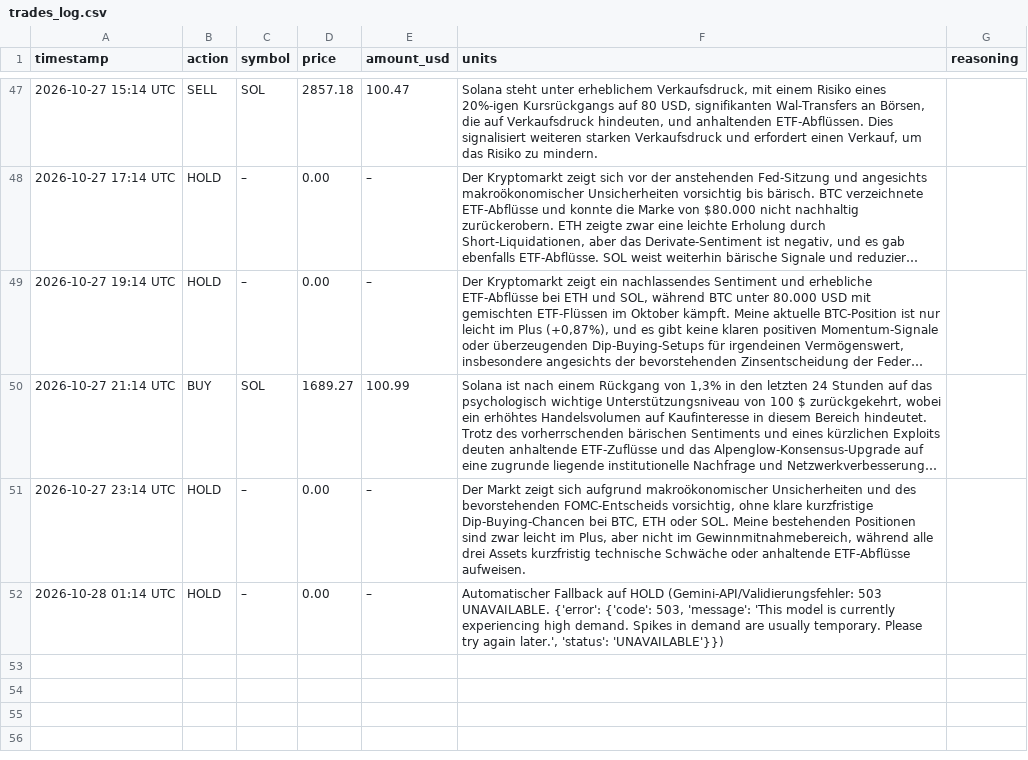
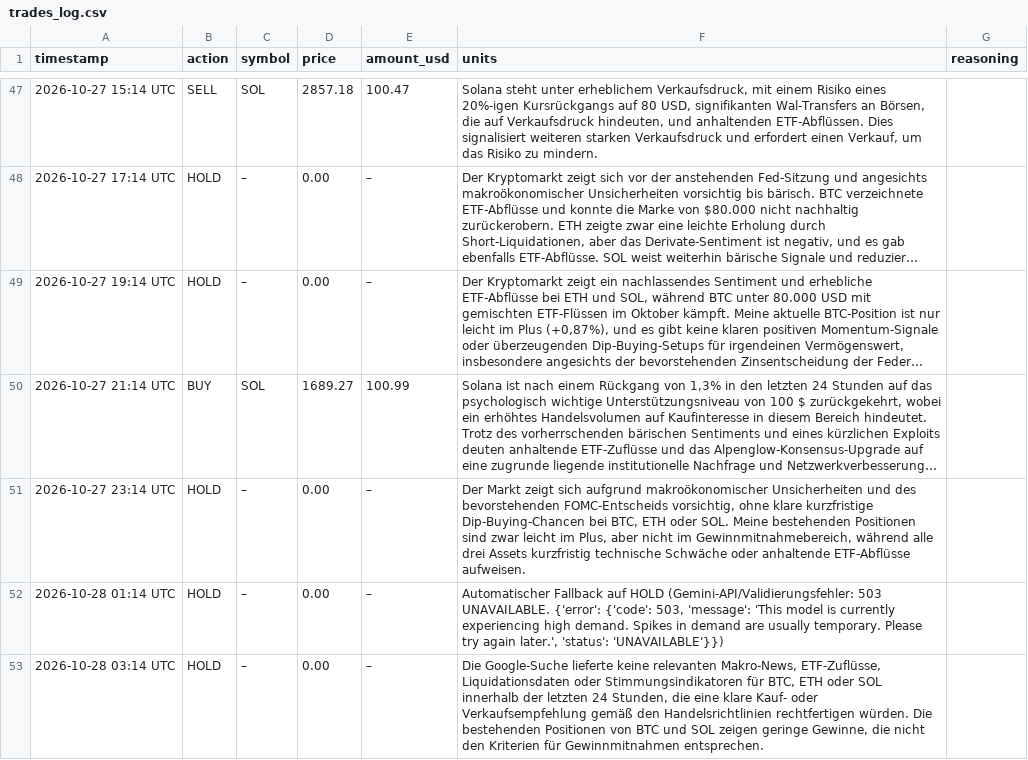
Before and after one commit to hrsnr/crypto_bot, a CSV file: trades_log.csv, drawn as a sheet; only a part is shown, gaps mark what is left out; long unchanged cells end in ….

```diff
--- a/trades_log.csv
+++ b/trades_log.csv
@@ -52 +52,2 @@ timestamp,action,symbol,price,amount_usd,units,reasoning
 2026-10-28 01:14 UTC,HOLD,–,0.00,–,"Automatischer Fallback auf HOLD (Gemini-API/Validierungsfehler: 503 UNAVAILABLE. {'error': {'code': 503, 'message': 'This model is currently experiencing high demand. Spikes in demand are usually temporary. Please try again later.', 'status': 'UNAVAILABLE'}})"
+2026-10-28 03:14 UTC,HOLD,–,0.00,–,"Die Google-Suche lieferte keine relevanten Makro-News, ETF-Zuflüsse, Liquidationsdaten oder Stimmungsindikatoren für BTC, ETH oder SOL innerhalb der letzten 24 Stunden, die eine klare Kauf- oder Verkaufsempfehlung gemäß den Handelsrichtlinien rechtfertigen würden. Die bestehenden Positionen von BTC und SOL zeigen geringe Gewinne, die nicht den Kriterien für Gewinnmitnahmen entsprechen."
```
Also changed, not shown: portfolio_history.csv.
